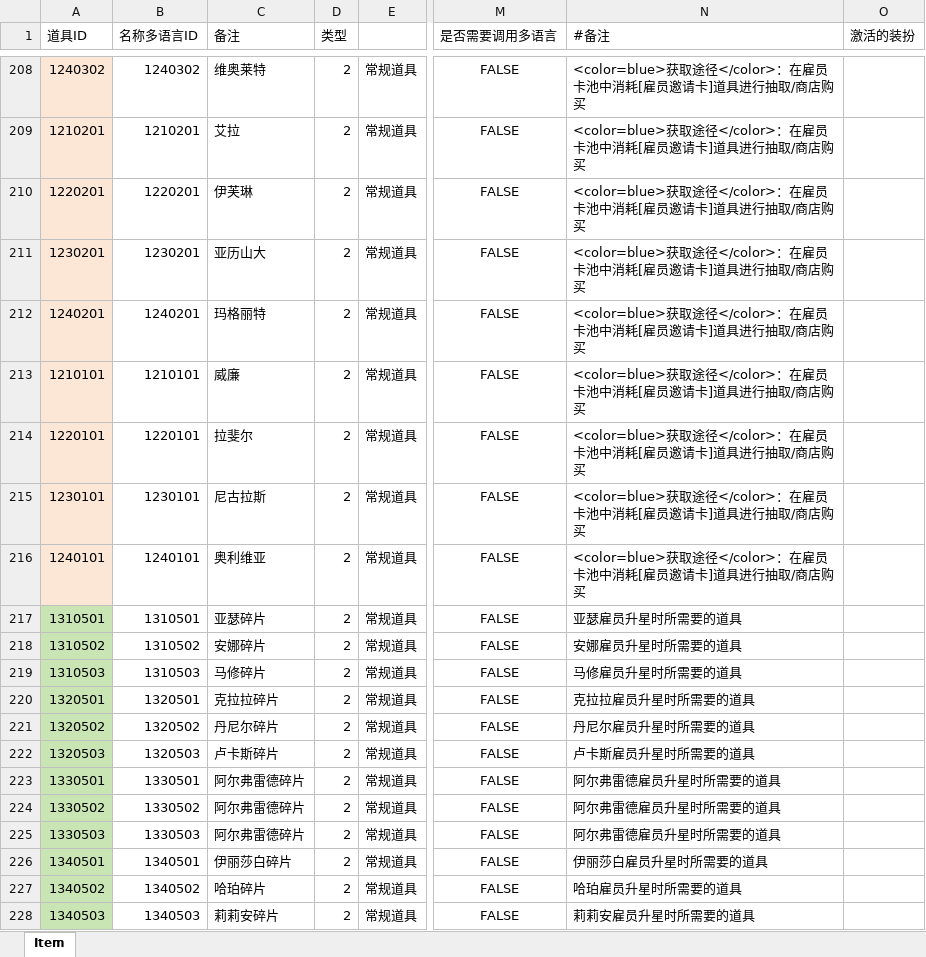
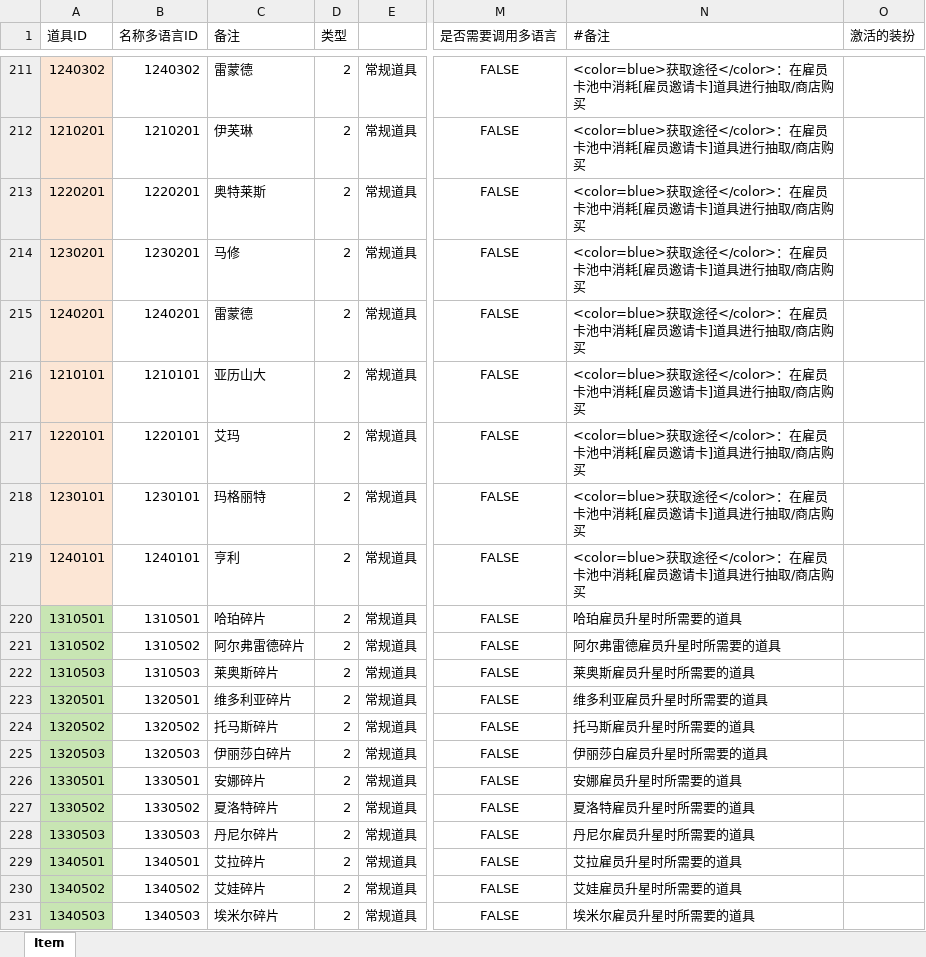
Before and after one commit to yanhailong/jjg2026, an Excel workbook: hall/resources/sample/Item.xlsx, sheet Item, drawn as a sheet; only a part is shown, gaps mark what is left out; values as stored, in another font and other column widths than the file's, no borders; conditional formats not drawn; addresses are those after the commit; the diff covers the shown part only; the diff names each change by its address in the sheet, - before the commit and + after, or states it on an @@ line.

```diff
--- a/hall/resources/sample/Item.xlsx (sheet Item)
+++ b/hall/resources/sample/Item.xlsx (sheet Item)
-C211 (备注): 维奥莱特
+C211 (备注): 雷蒙德
-C212 (备注): 艾拉
+C212 (备注): 伊芙琳
-C213 (备注): 伊芙琳
+C213 (备注): 奥特莱斯
-C214 (备注): 亚历山大
+C214 (备注): 马修
-C215 (备注): 玛格丽特
+C215 (备注): 雷蒙德
-C216 (备注): 威廉
+C216 (备注): 亚历山大
-C217 (备注): 拉斐尔
+C217 (备注): 艾玛
-C218 (备注): 尼古拉斯
+C218 (备注): 玛格丽特
-C219 (备注): 奥利维亚
+C219 (备注): 亨利
-C220 (备注): 亚瑟碎片
+C220 (备注): 哈珀碎片
-N220 (#备注): 亚瑟雇员升星时所需要的道具
+N220 (#备注): 哈珀雇员升星时所需要的道具
-C221 (备注): 安娜碎片
+C221 (备注): 阿尔弗雷德碎片
-N221 (#备注): 安娜雇员升星时所需要的道具
+N221 (#备注): 阿尔弗雷德雇员升星时所需要的道具
-C222 (备注): 马修碎片
+C222 (备注): 莱奥斯碎片
-N222 (#备注): 马修雇员升星时所需要的道具
+N222 (#备注): 莱奥斯雇员升星时所需要的道具
-C223 (备注): 克拉拉碎片
+C223 (备注): 维多利亚碎片
-N223 (#备注): 克拉拉雇员升星时所需要的道具
+N223 (#备注): 维多利亚雇员升星时所需要的道具
-C224 (备注): 丹尼尔碎片
+C224 (备注): 托马斯碎片
-N224 (#备注): 丹尼尔雇员升星时所需要的道具
+N224 (#备注): 托马斯雇员升星时所需要的道具
-C225 (备注): 卢卡斯碎片
+C225 (备注): 伊丽莎白碎片
-N225 (#备注): 卢卡斯雇员升星时所需要的道具
+N225 (#备注): 伊丽莎白雇员升星时所需要的道具
-C226 (备注): 阿尔弗雷德碎片
+C226 (备注): 安娜碎片
-N226 (#备注): 阿尔弗雷德雇员升星时所需要的道具
+N226 (#备注): 安娜雇员升星时所需要的道具
-C227 (备注): 阿尔弗雷德碎片
+C227 (备注): 夏洛特碎片
-N227 (#备注): 阿尔弗雷德雇员升星时所需要的道具
+N227 (#备注): 夏洛特雇员升星时所需要的道具
-C228 (备注): 阿尔弗雷德碎片
+C228 (备注): 丹尼尔碎片
-N228 (#备注): 阿尔弗雷德雇员升星时所需要的道具
+N228 (#备注): 丹尼尔雇员升星时所需要的道具
-C229 (备注): 伊丽莎白碎片
+C229 (备注): 艾拉碎片
-N229 (#备注): 伊丽莎白雇员升星时所需要的道具
+N229 (#备注): 艾拉雇员升星时所需要的道具
-C230 (备注): 哈珀碎片
+C230 (备注): 艾娃碎片
-N230 (#备注): 哈珀雇员升星时所需要的道具
+N230 (#备注): 艾娃雇员升星时所需要的道具
-C231 (备注): 莉莉安碎片
+C231 (备注): 埃米尔碎片
-N231 (#备注): 莉莉安雇员升星时所需要的道具
+N231 (#备注): 埃米尔雇员升星时所需要的道具
```
Also changed, not shown: 3 added rows, 30 hidden or unhidden rows, 115 edited cells and cell formats elsewhere in this sheet, formulas that keep their value, gm/resources/sample/Item.xlsx, hall/resources/sample/RandomEventDetails.xlsx, 22 other files.
